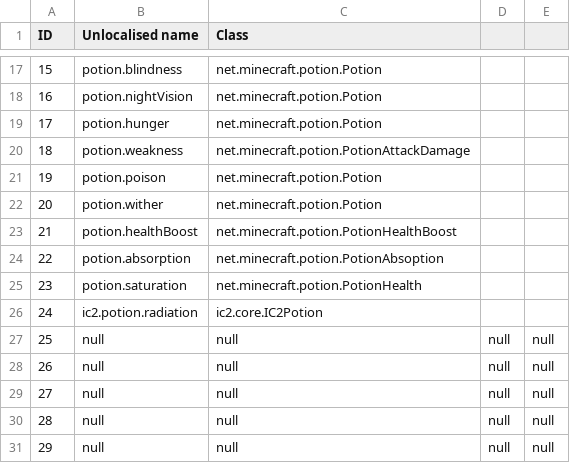
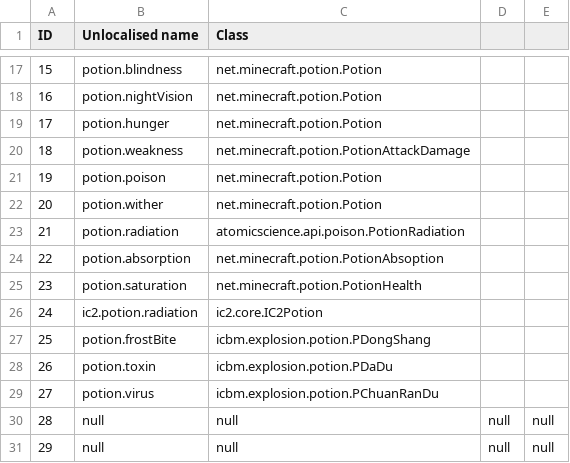
Before and after one commit to OxidonSS13/ftb-universal-configs, a CSV file: dumps/potion.csv, drawn as a sheet; only a part is shown, gaps mark what is left out.

```diff
--- a/dumps/potion.csv
+++ b/dumps/potion.csv
@@ -22,3 +22,3 @@ ID,Unlocalised name,Class
 20,potion.wither,net.minecraft.potion.Potion
-21,potion.healthBoost,net.minecraft.potion.PotionHealthBoost
+21,potion.radiation,atomicscience.api.poison.PotionRadiation
 22,potion.absorption,net.minecraft.potion.PotionAbsoption
@@ -26,5 +26,5 @@ ID,Unlocalised name,Class
 24,ic2.potion.radiation,ic2.core.IC2Potion
-25,null,null,null,null
-26,null,null,null,null
-27,null,null,null,null
+25,potion.frostBite,icbm.explosion.potion.PDongShang
+26,potion.toxin,icbm.explosion.potion.PDaDu
+27,potion.virus,icbm.explosion.potion.PChuanRanDu
 28,null,null,null,null
```
Also changed, not shown: dumps/biome.csv, dumps/enchantment.csv, 55 other files.
